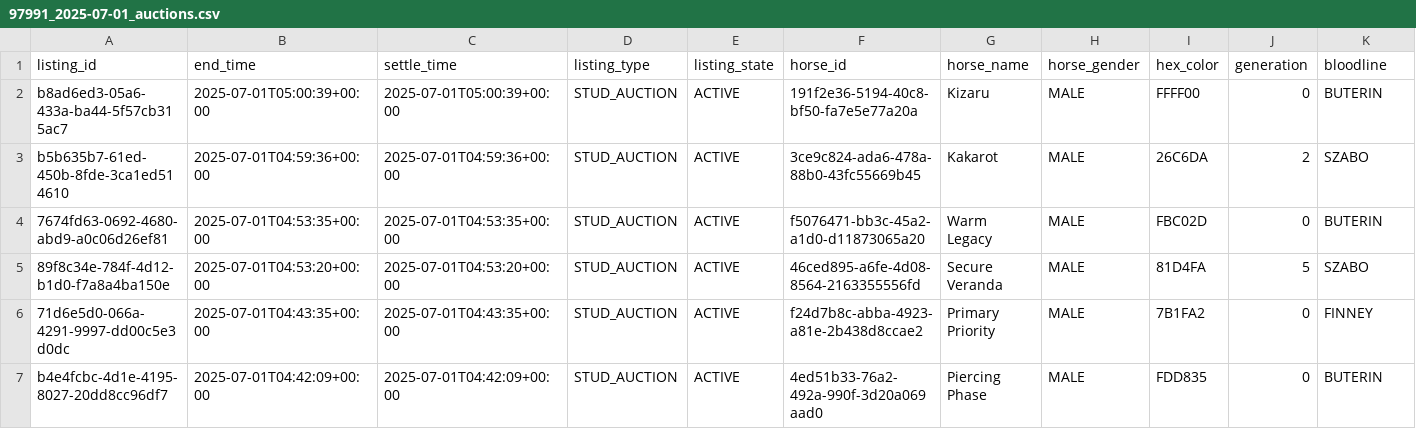
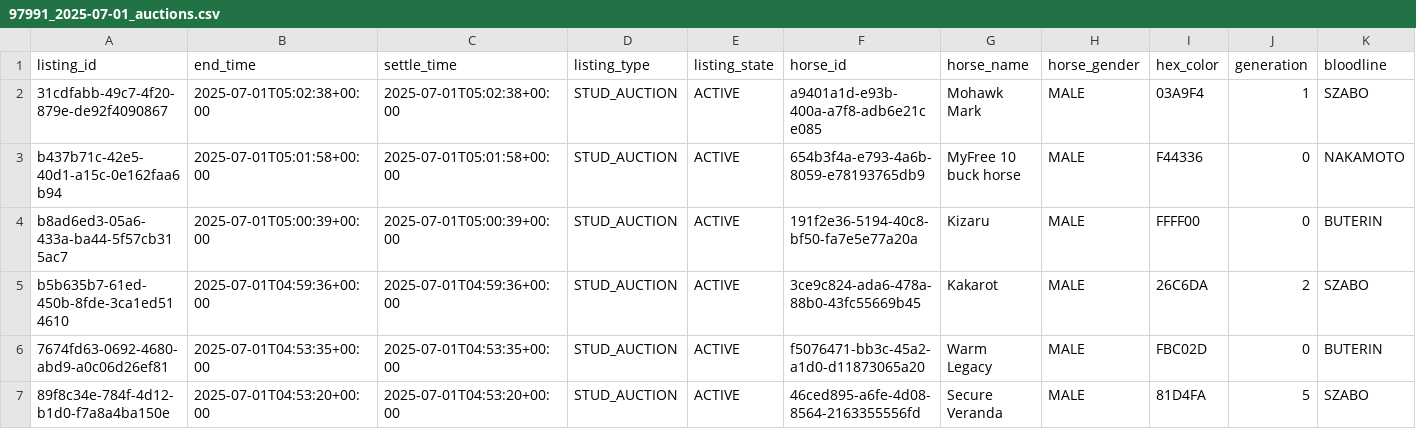
Before and after one commit to myblood-tempest/completed-auctions, a CSV file: 97991_2025-07-01_auctions.csv, drawn as a sheet; only a part is shown; the shorter side is filled out with more unchanged rows; rows hold the shown columns only; the diff names each change by its address in the sheet, - before the commit and + after, or states it on an @@ line.

Commit message:
Add 1 auction data files - 2025-06-30 21:06:35 UTC

```diff
--- a/97991_2025-07-01_auctions.csv
+++ b/97991_2025-07-01_auctions.csv
+row 2: 31cdfabb-49c7-4f20-879e-de92f4090867 | 2025-07-01T05:02:38+00:00 | 2025-07-01T05:02:38+00:00 | STUD_AUCTION | ACTIVE | a9401a1d-e93b-400a-a7f8-adb6e21ce085 | Mohawk Mark | MALE | 03A9F4 | 1 | SZABO
+row 3: b437b71c-42e5-40d1-a15c-0e162faa6b94 | 2025-07-01T05:01:58+00:00 | 2025-07-01T05:01:58+00:00 | STUD_AUCTION | ACTIVE | 654b3f4a-e793-4a6b-8059-e78193765db9 | MyFree 10 buck horse | MALE | F44336 | 0 | NAKAMOTO
```
Also changed, not shown: 1 other file.
